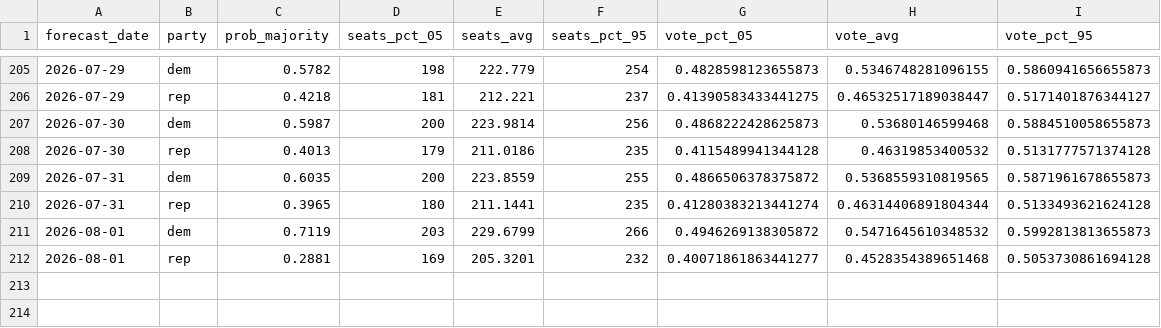
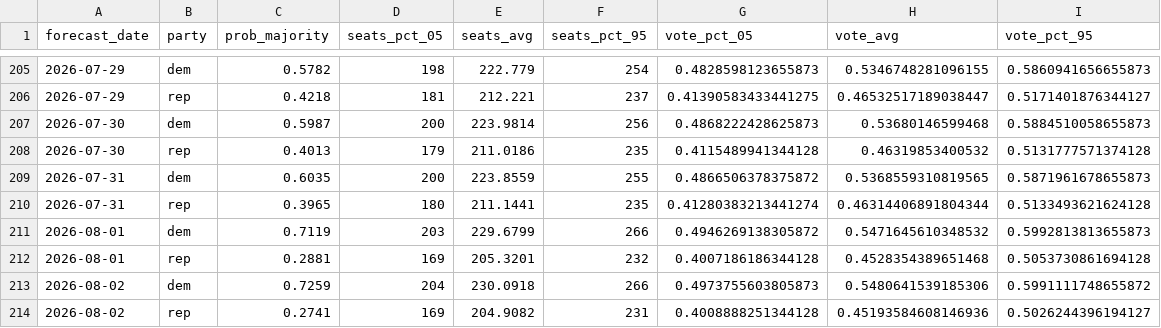
Before and after one commit to thisismactan/US-2026, a CSV file: output/house_forecast_timeline.csv, drawn as a sheet; only a part is shown, gaps mark what is left out.

```diff
--- a/output/house_forecast_timeline.csv
+++ b/output/house_forecast_timeline.csv
@@ -211,2 +211,4 @@ forecast_date,party,prob_majority,seats_pct_05,seats_avg,seats_pct_95,vote_pct_0
 2026-08-01,dem,0.7119,203,229.6799,266,0.4946269138305872,0.5471645610348532,0.5992813813655873
-2026-08-01,rep,0.2881,169,205.3201,232,0.40071861863441277,0.4528354389651468,0.5053730861694128
+2026-08-01,rep,0.2881,169,205.3201,232,0.4007186186344128,0.4528354389651468,0.5053730861694128
+2026-08-02,dem,0.7259,204,230.0918,266,0.4973755603805873,0.5480641539185306,0.5991111748655872
+2026-08-02,rep,0.2741,169,204.9082,231,0.4008888251344128,0.45193584608146936,0.5026244396194127
```
Also changed, not shown: output/generic_ballot_margin_averages_2026_smoothed.csv, output/house_district_impact.csv, 9 other files.
